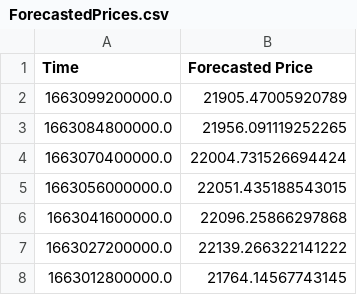
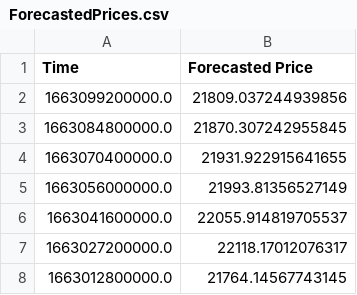
Before and after one commit to krishnajiraoh/my-crypto-world, a CSV file: forecast/data/ForecastedPrices.csv, drawn as a sheet.

Commit message:
Updated by Prediction script using PyGithub API

```diff
--- a/forecast/data/ForecastedPrices.csv
+++ b/forecast/data/ForecastedPrices.csv
@@ -1,8 +1,8 @@
 Time,Forecasted Price
-1663099200000.0,21905.47005920789
-1663084800000.0,21956.091119252265
-1663070400000.0,22004.731526694424
-1663056000000.0,22051.435188543015
-1663041600000.0,22096.25866297868
-1663027200000.0,22139.266322141222
+1663099200000.0,21809.037244939856
+1663084800000.0,21870.307242955845
+1663070400000.0,21931.922915641655
+1663056000000.0,21993.81356527149
+1663041600000.0,22055.914819705537
+1663027200000.0,22118.17012076317
 1663012800000.0,21764.14567743145
```
